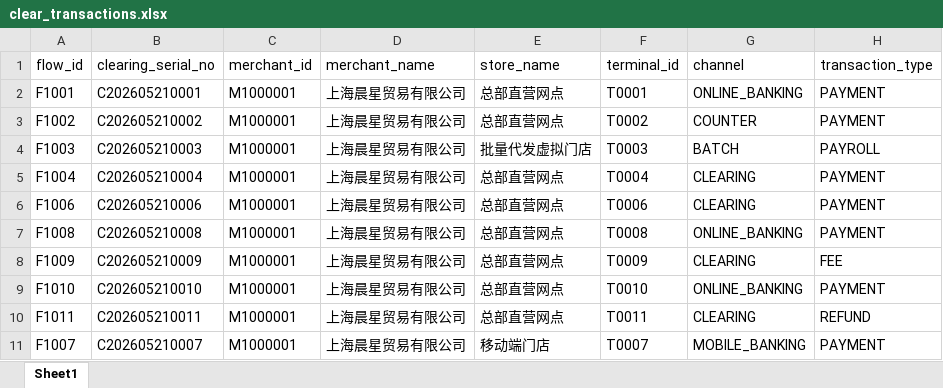
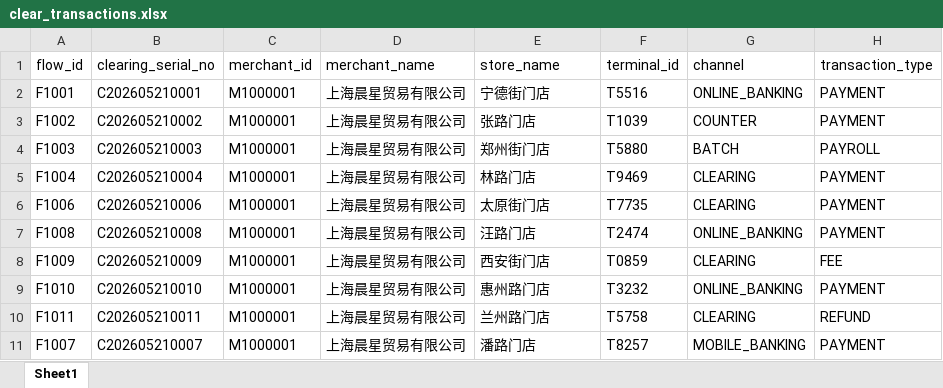
Before and after one commit to yunshenbuzhichuqvq-arch/bank-reconciliation-agent, an Excel workbook: mock_data/clear_transactions.xlsx, sheet Sheet1, drawn as a sheet; only a part is shown; values as stored, in another font and other column widths than the file's, no borders; the diff names each change by its address in the sheet, - before the commit and + after, or states it on an @@ line.

```diff
--- a/mock_data/clear_transactions.xlsx (sheet Sheet1)
+++ b/mock_data/clear_transactions.xlsx (sheet Sheet1)
-E2 (store_name): 总部直营网点
+E2 (store_name): 宁德街门店
-F2 (terminal_id): T0001
+F2 (terminal_id): T5516
-E3 (store_name): 总部直营网点
+E3 (store_name): 张路门店
-F3 (terminal_id): T0002
+F3 (terminal_id): T1039
-E4 (store_name): 批量代发虚拟门店
+E4 (store_name): 郑州街门店
-F4 (terminal_id): T0003
+F4 (terminal_id): T5880
-E5 (store_name): 总部直营网点
+E5 (store_name): 林路门店
-F5 (terminal_id): T0004
+F5 (terminal_id): T9469
-E6 (store_name): 总部直营网点
+E6 (store_name): 太原街门店
-F6 (terminal_id): T0006
+F6 (terminal_id): T7735
-E7 (store_name): 总部直营网点
+E7 (store_name): 汪路门店
-F7 (terminal_id): T0008
+F7 (terminal_id): T2474
-E8 (store_name): 总部直营网点
+E8 (store_name): 西安街门店
-F8 (terminal_id): T0009
+F8 (terminal_id): T0859
-E9 (store_name): 总部直营网点
+E9 (store_name): 惠州路门店
-F9 (terminal_id): T0010
+F9 (terminal_id): T3232
-E10 (store_name): 总部直营网点
+E10 (store_name): 兰州路门店
-F10 (terminal_id): T0011
+F10 (terminal_id): T5758
-E11 (store_name): 移动端门店
+E11 (store_name): 潘路门店
-F11 (terminal_id): T0007
+F11 (terminal_id): T8257
```
Also changed, not shown: mock_data/bank_transactions.xlsx, mock_data/mvp1_bank.xlsx, 4 other files.
